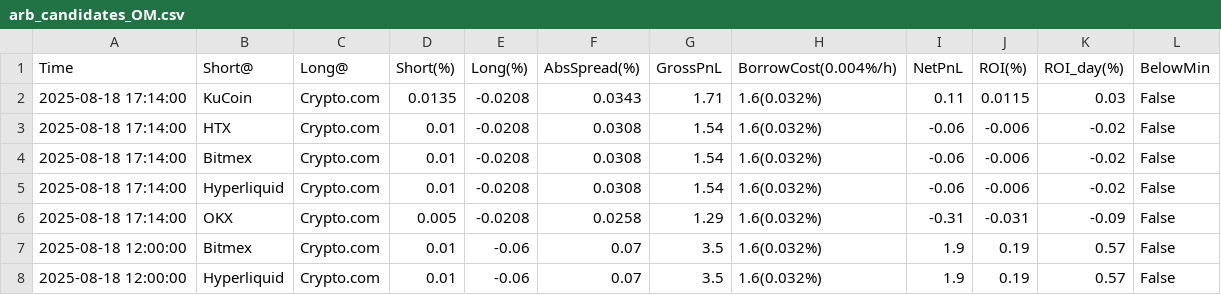
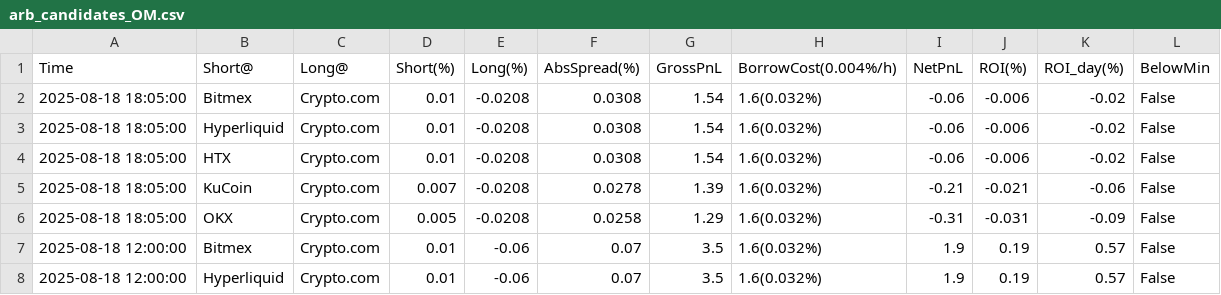
Before and after one commit to aerist123/funding-data, a CSV file: public/data/arb_candidates_OM.csv, drawn as a sheet; only a part is shown.

```diff
--- a/public/data/arb_candidates_OM.csv
+++ b/public/data/arb_candidates_OM.csv
@@ -1,7 +1,7 @@
 Time,Short@,Long@,Short(%),Long(%),AbsSpread(%),GrossPnL,BorrowCost(0.004%/h),NetPnL,ROI(%),ROI_day(%),BelowMin
-2025-08-18 17:14:00,KuCoin,Crypto.com,0.0135,-0.0208,0.0343,1.71,1.6(0.032%),0.11,0.0115,0.03,False
-2025-08-18 17:14:00,HTX,Crypto.com,0.01,-0.0208,0.0308,1.54,1.6(0.032%),-0.06,-0.006,-0.02,False
-2025-08-18 17:14:00,Bitmex,Crypto.com,0.01,-0.0208,0.0308,1.54,1.6(0.032%),-0.06,-0.006,-0.02,False
-2025-08-18 17:14:00,Hyperliquid,Crypto.com,0.01,-0.0208,0.0308,1.54,1.6(0.032%),-0.06,-0.006,-0.02,False
-2025-08-18 17:14:00,OKX,Crypto.com,0.005,-0.0208,0.0258,1.29,1.6(0.032%),-0.31,-0.031,-0.09,False
+2025-08-18 18:05:00,Bitmex,Crypto.com,0.01,-0.0208,0.0308,1.54,1.6(0.032%),-0.06,-0.006,-0.02,False
+2025-08-18 18:05:00,Hyperliquid,Crypto.com,0.01,-0.0208,0.0308,1.54,1.6(0.032%),-0.06,-0.006,-0.02,False
+2025-08-18 18:05:00,HTX,Crypto.com,0.01,-0.0208,0.0308,1.54,1.6(0.032%),-0.06,-0.006,-0.02,False
+2025-08-18 18:05:00,KuCoin,Crypto.com,0.007,-0.0208,0.0278,1.39,1.6(0.032%),-0.21,-0.021,-0.06,False
+2025-08-18 18:05:00,OKX,Crypto.com,0.005,-0.0208,0.0258,1.29,1.6(0.032%),-0.31,-0.031,-0.09,False
 2025-08-18 12:00:00,Bitmex,Crypto.com,0.01,-0.06,0.07,3.5,1.6(0.032%),1.9,0.19,0.57,False
```
Also changed, not shown: public/data/arb_candidates_MOVE.csv, public/data/arb_candidates_PARTI.csv, 16 other files.
